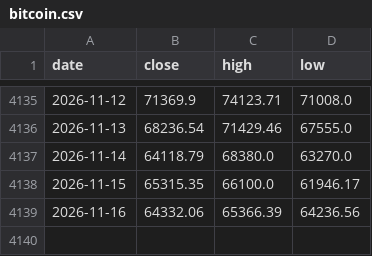
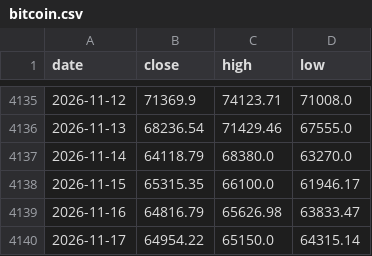
Before and after one commit to soohucn-gif/macro5-dashboard, a CSV file: data/bitcoin.csv, drawn as a sheet; only a part is shown, gaps mark what is left out.

```diff
--- a/data/bitcoin.csv
+++ b/data/bitcoin.csv
@@ -4138,2 +4138,3 @@ date,close,high,low
 2026-11-15,65315.35,66100.0,61946.17
-2026-11-16,64332.06,65366.39,64236.56
+2026-11-16,64816.79,65626.98,63833.47
+2026-11-17,64954.22,65150.0,64315.14
```
Also changed, not shown: data/equity_indices.csv, data/gold.csv, 10 other files.
